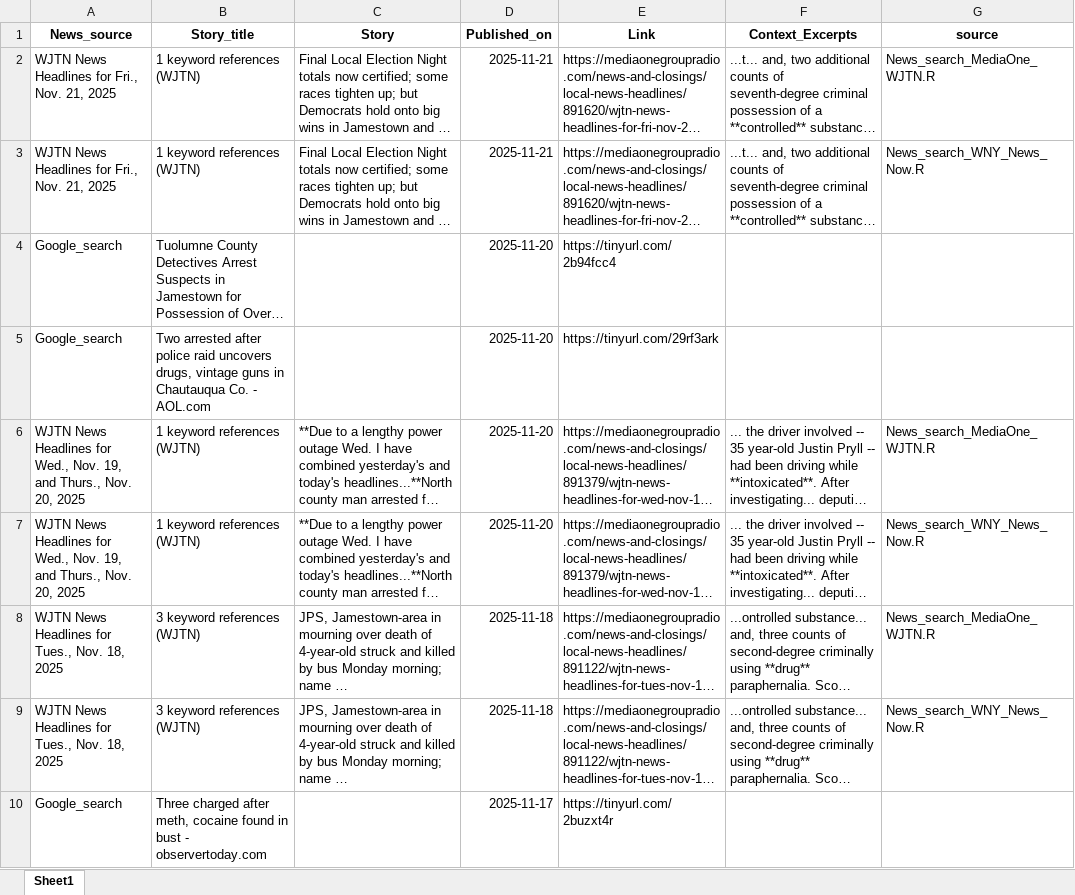
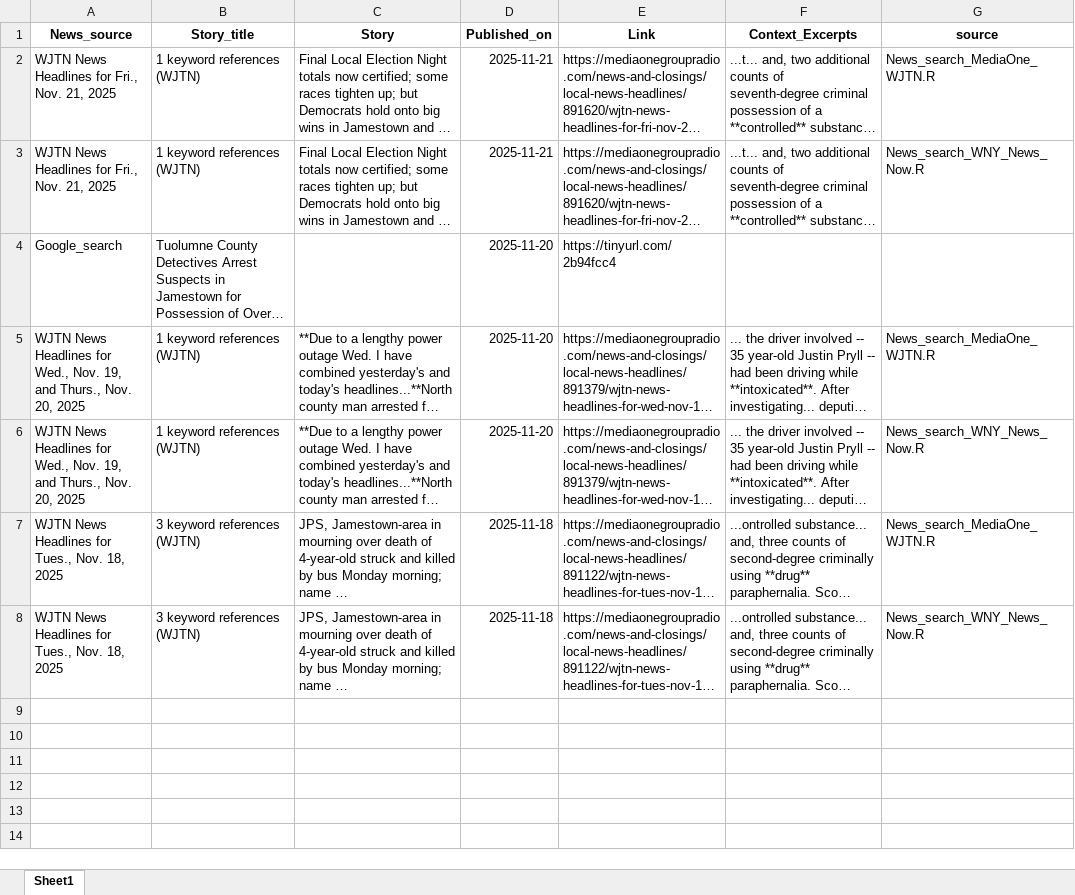
Before and after one commit to twentyandchange/CHQ_Report_W-Tba4YQG, an Excel workbook: Combined_results.xlsx, sheet Sheet1, drawn as a sheet; long unchanged cells end in …; values as stored, in another font and other column widths than the file's, no borders; the diff names each change by its address in the sheet, - before the commit and + after, or states it on an @@ line.

```diff
--- a/Combined_results.xlsx (sheet Sheet1)
+++ b/Combined_results.xlsx (sheet Sheet1)
-row 5: Google_search | Two arrested after police raid uncovers drugs, vintage guns in Chautauqua Co. - AOL.com |  | 2025-11-20 | https://tinyurl.com/29rf3ark
-row 10: Google_search | Three charged after meth, cocaine found in bust - observertoday.com |  | 2025-11-17 | https://tinyurl.com/2buzxt4r
```
Also changed, not shown: 8 other files.
